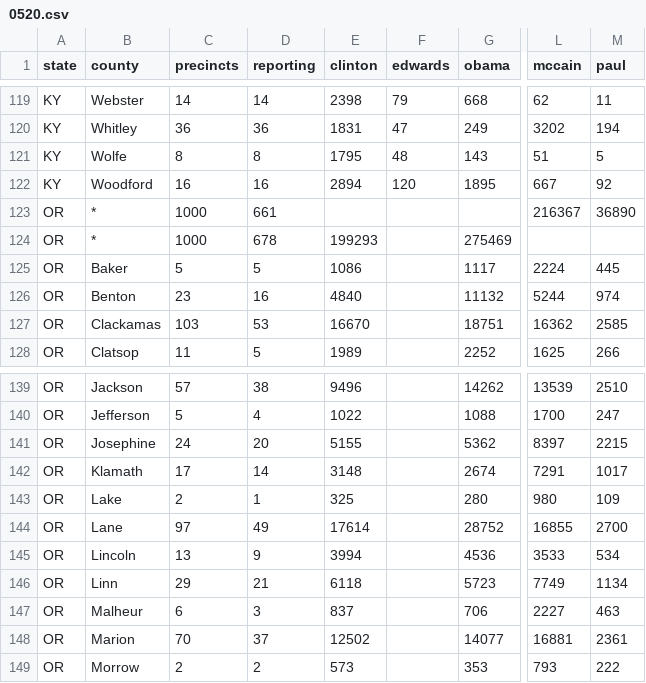
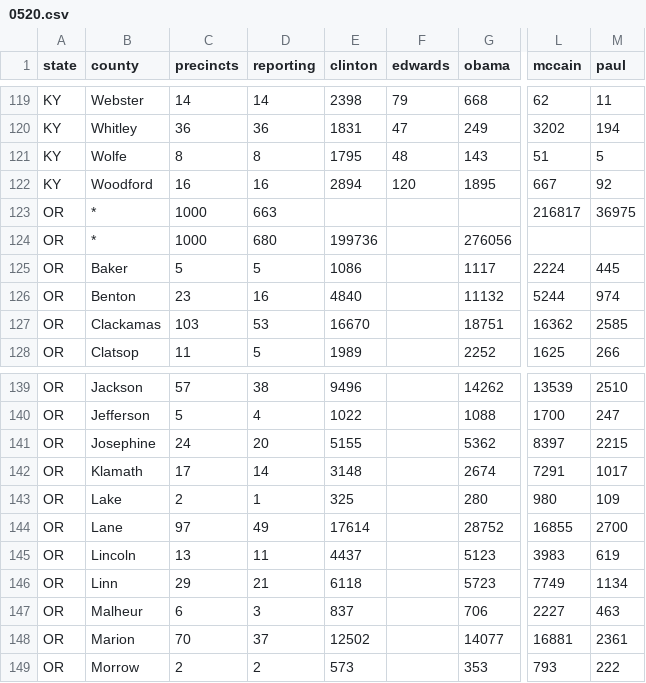
Before and after one commit to geary/primary-maps-2008-data, a CSV file: votes/0520.csv, drawn as a sheet; only a part is shown, gaps mark what is left out; the diff names each change by its address in the sheet, - before the commit and + after, or states it on an @@ line.

Commit message:
Vote update

```diff
--- a/votes/0520.csv
+++ b/votes/0520.csv
-D123 (reporting): 661
+D123 (reporting): 663
-L123 (mccain): 216367
+L123 (mccain): 216817
-M123 (paul): 36890
+M123 (paul): 36975
-D124 (reporting): 678
+D124 (reporting): 680
-E124 (clinton): 199293
+E124 (clinton): 199736
-G124 (obama): 275469
+G124 (obama): 276056
-D145 (reporting): 9
+D145 (reporting): 11
-E145 (clinton): 3994
+E145 (clinton): 4437
-G145 (obama): 4536
+G145 (obama): 5123
-L145 (mccain): 3533
+L145 (mccain): 3983
-M145 (paul): 534
+M145 (paul): 619
```
Also changed, not shown: 4 other files.
